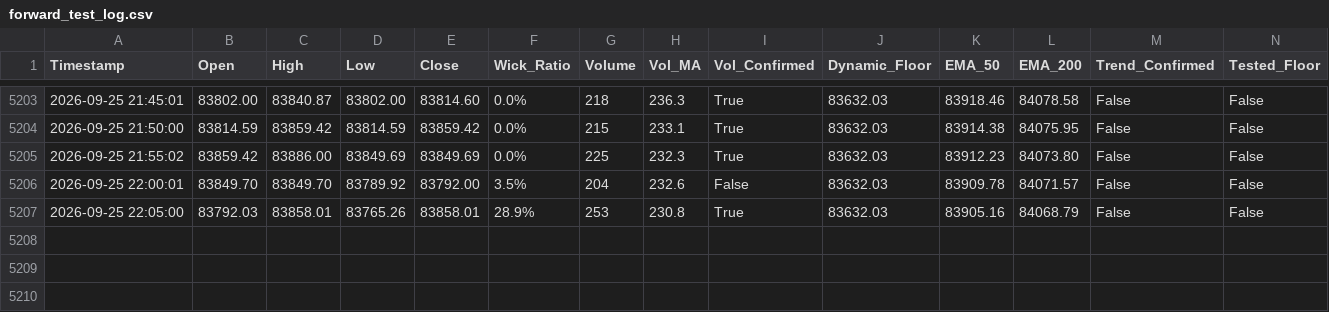
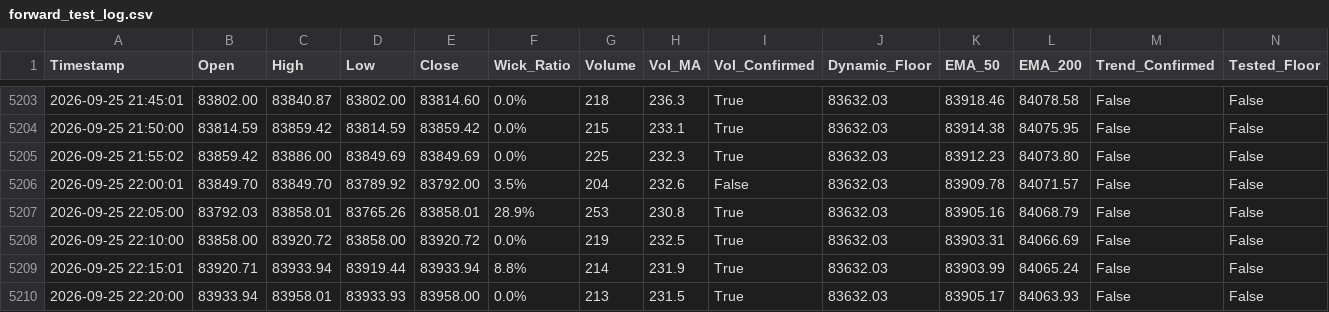
Before and after one commit to shashidaren/bitcoin-trading-bot, a CSV file: forward_test_log.csv, drawn as a sheet; only a part is shown, gaps mark what is left out; rows hold the shown columns only; the diff names each change by its address in the sheet, - before the commit and + after, or states it on an @@ line.

Commit message:
data collection 1500

```diff
--- a/forward_test_log.csv
+++ b/forward_test_log.csv
+row 5208: 2026-09-25 22:10:00 | 83858.00 | 83920.72 | 83858.00 | 83920.72 | 0.0% | 219 | 232.5 | True | 83632.03 | 83903.31 | 84066.69 | False | False
+row 5209: 2026-09-25 22:15:01 | 83920.71 | 83933.94 | 83919.44 | 83933.94 | 8.8% | 214 | 231.9 | True | 83632.03 | 83903.99 | 84065.24 | False | False
+row 5210: 2026-09-25 22:20:00 | 83933.94 | 83958.01 | 83933.93 | 83958.00 | 0.0% | 213 | 231.5 | True | 83632.03 | 83905.17 | 84063.93 | False | False
```
Also changed, not shown: 1 other file.
